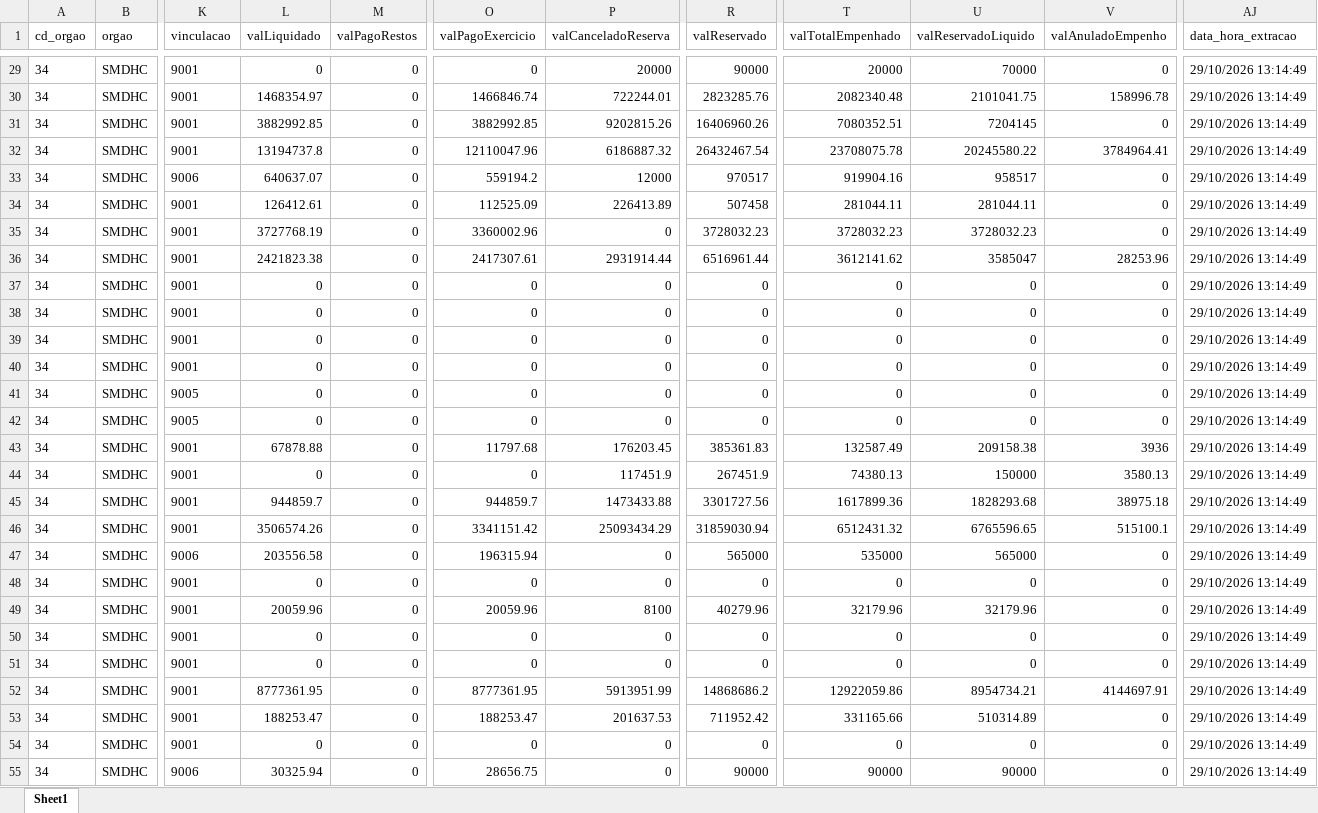
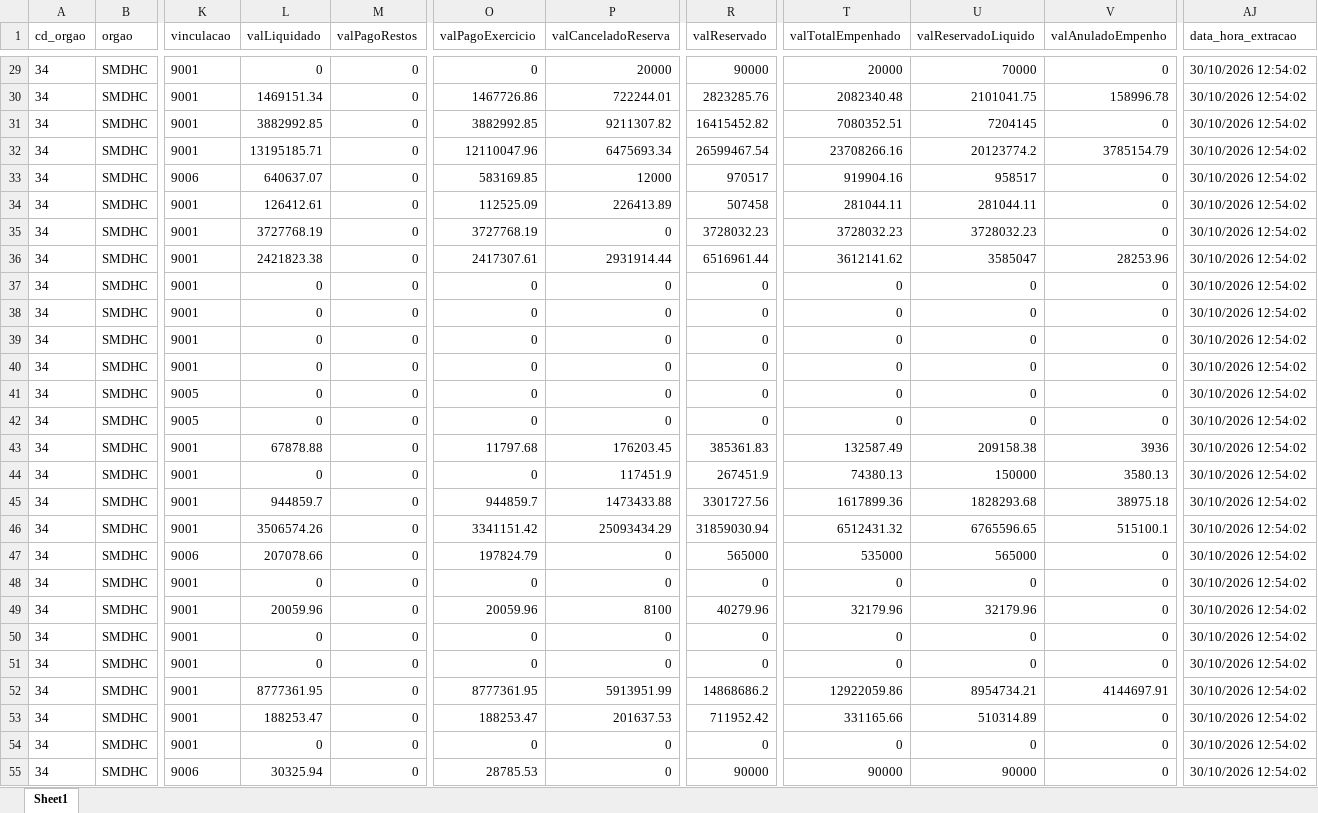
Before and after one commit to NathanSFaita/painel_orcamentario, an Excel workbook: base_despesas/2026/despesas_202610.xlsx, sheet Sheet1, drawn as a sheet; only a part is shown, gaps mark what is left out; values as stored, in another font and other column widths than the file's, no borders; the diff covers the shown part only; the diff names each change by its address in the sheet, - before the commit and + after, or states it on an @@ line.

```diff
--- a/base_despesas/2026/despesas_202610.xlsx (sheet Sheet1)
+++ b/base_despesas/2026/despesas_202610.xlsx (sheet Sheet1)
-AJ29:AJ55 (data_hora_extracao): 29/10/2026 13:14:49
+AJ29:AJ55 (data_hora_extracao): 30/10/2026 12:54:02
-L30 (valLiquidado): 1468354.97
+L30 (valLiquidado): 1469151.34
-O30 (valPagoExercicio): 1466846.74
+O30 (valPagoExercicio): 1467726.86
-P31 (valCanceladoReserva): 9202815.26
+P31 (valCanceladoReserva): 9211307.82
-R31 (valReservado): 16406960.26
+R31 (valReservado): 16415452.82
-L32 (valLiquidado): 13194737.8
+L32 (valLiquidado): 13195185.71
-P32 (valCanceladoReserva): 6186887.32
+P32 (valCanceladoReserva): 6475693.34
-R32 (valReservado): 26432467.54
+R32 (valReservado): 26599467.54
-T32 (valTotalEmpenhado): 23708075.78
+T32 (valTotalEmpenhado): 23708266.16
-U32 (valReservadoLiquido): 20245580.22
+U32 (valReservadoLiquido): 20123774.2
-V32 (valAnuladoEmpenho): 3784964.41
+V32 (valAnuladoEmpenho): 3785154.79
-O33 (valPagoExercicio): 559194.2
+O33 (valPagoExercicio): 583169.85
-O35 (valPagoExercicio): 3360002.96
+O35 (valPagoExercicio): 3727768.19
-L47 (valLiquidado): 203556.58
+L47 (valLiquidado): 207078.66
-O47 (valPagoExercicio): 196315.94
+O47 (valPagoExercicio): 197824.79
-O55 (valPagoExercicio): 28656.75
+O55 (valPagoExercicio): 28785.53
```
Also changed, not shown: 239 edited cells elsewhere in this sheet, 4 other files.
